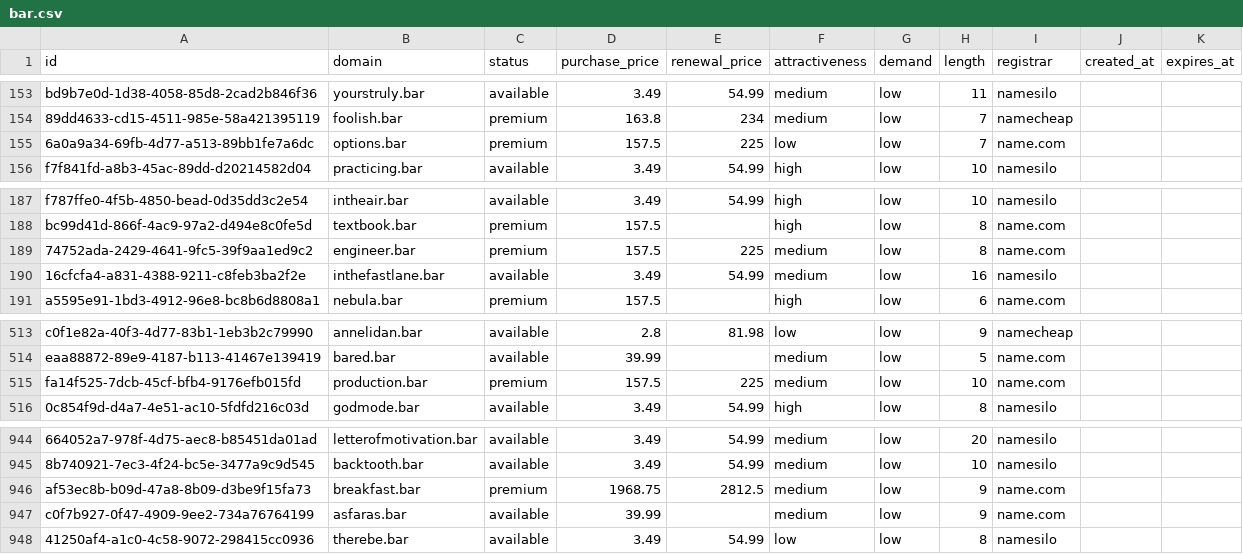
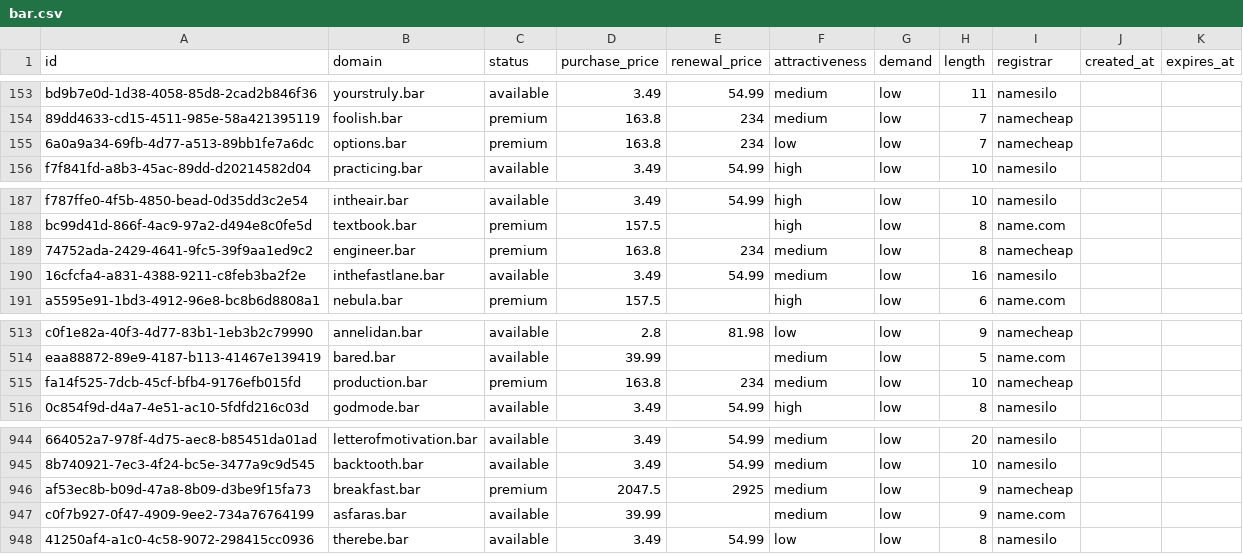
Before and after one commit to UniqueDomains/bar-oneword-domains, a CSV file: bar.csv, drawn as a sheet; only a part is shown, gaps mark what is left out; the diff covers the shown part only; the diff names each change by its address in the sheet, - before the commit and + after, or states it on an @@ line.

```diff
--- a/bar.csv
+++ b/bar.csv
-D155 (purchase_price): 157.5
+D155 (purchase_price): 163.8
-E155 (renewal_price): 225
+E155 (renewal_price): 234
-I155 (registrar): name.com
+I155 (registrar): namecheap
-D189 (purchase_price): 157.5
+D189 (purchase_price): 163.8
-E189 (renewal_price): 225
+E189 (renewal_price): 234
-I189 (registrar): name.com
+I189 (registrar): namecheap
-D515 (purchase_price): 157.5
+D515 (purchase_price): 163.8
-E515 (renewal_price): 225
+E515 (renewal_price): 234
-I515 (registrar): name.com
+I515 (registrar): namecheap
-D946 (purchase_price): 1968.75
+D946 (purchase_price): 2047.5
-E946 (renewal_price): 2812.5
+E946 (renewal_price): 2925
-I946 (registrar): name.com
+I946 (registrar): namecheap
```
Also changed, not shown: 20 edited cells elsewhere in this file, 4 other files.
